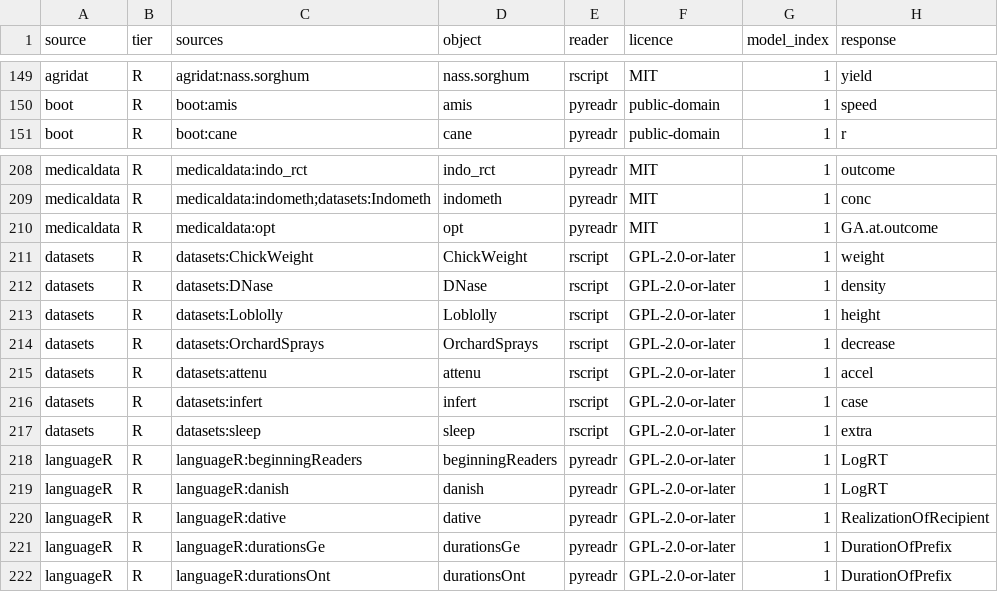
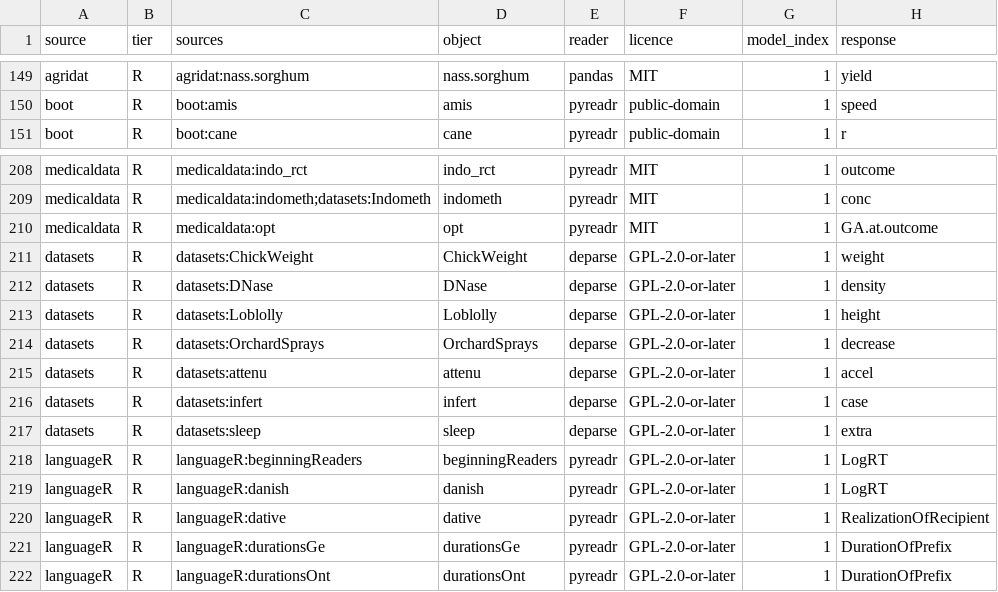
Before and after one commit to adkipnis/mixedbench, a CSV file: registry/registry.csv, drawn as a sheet; only a part is shown, gaps mark what is left out; the diff covers the shown part only; the diff names each change by its address in the sheet, - before the commit and + after, or states it on an @@ line.

Commit message:
Registry: the 35 agridat and base R rows re-merged under their Python readers (#8)
shards/registry_readers.csv re-submits the rows unchanged: reader rscript becomes pandas
(28 agridat rows) and deparse (7 base R rows), base R's manifest rows name data/*.R with a
digest and size, and SUMMARY.md and quantiles.yaml carry the new reader shares. No measure
changed; geepack's muscatine and plonsky_2019_osf's dd1 stay rscript until #9.

```diff
--- a/registry/registry.csv
+++ b/registry/registry.csv
-E149 (reader): rscript
+E149 (reader): pandas
-E211:E217 (reader): rscript
+E211:E217 (reader): deparse
```
Also changed, not shown: 27 edited cells elsewhere in this file, registry/manifest.csv, 3 other files.
